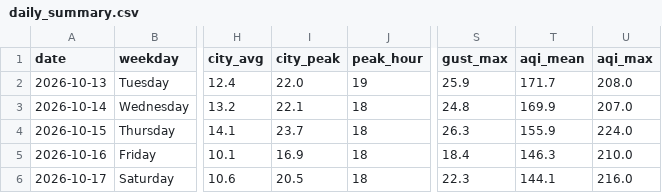
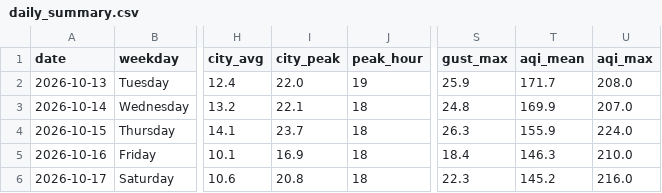
Before and after one commit to wiki-ruhan/Dhaka-Jam-70, a CSV file: data/daily_summary.csv, drawn as a sheet; only a part is shown, gaps mark what is left out; the diff names each change by its address in the sheet, - before the commit and + after, or states it on an @@ line.

```diff
--- a/data/daily_summary.csv
+++ b/data/daily_summary.csv
-I6 (city_peak): 20.5
+I6 (city_peak): 20.8
-T6 (aqi_mean): 144.1
+T6 (aqi_mean): 145.2
```
Also changed, not shown: data/conditions.csv, data/daily/ranking/2026-10-17_ranking.csv, 14 other files.
